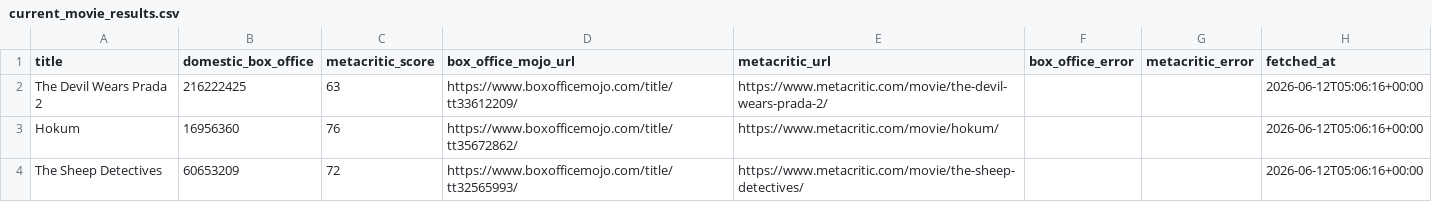
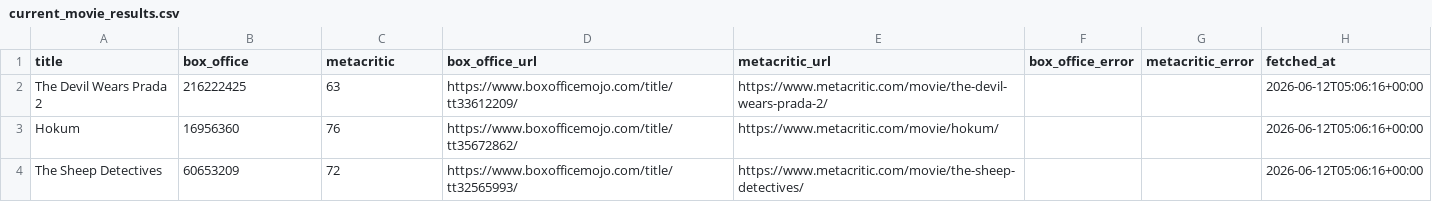
Before and after one commit to damonbayer/big-pic-preview, a CSV file: current_movie_results.csv, drawn as a sheet; only a part is shown.

Commit message:
cleanup table columns

```diff
--- a/current_movie_results.csv
+++ b/current_movie_results.csv
@@ -1,2 +1,2 @@
-title,domestic_box_office,metacritic_score,box_office_mojo_url,metacritic_url,box_office_error,metacritic_error,fetched_at
+title,box_office,metacritic,box_office_url,metacritic_url,box_office_error,metacritic_error,fetched_at
 The Devil Wears Prada 2,216222425,63,https://www.boxofficemojo.com/title/tt33612209/,https://www.metacritic.com/movie/the-devil-wears-prada-2/,,,2026-06-12T05:06:16+00:00
```
Also changed, not shown: summer_movie_preview_predictions.csv, 2 other files.
